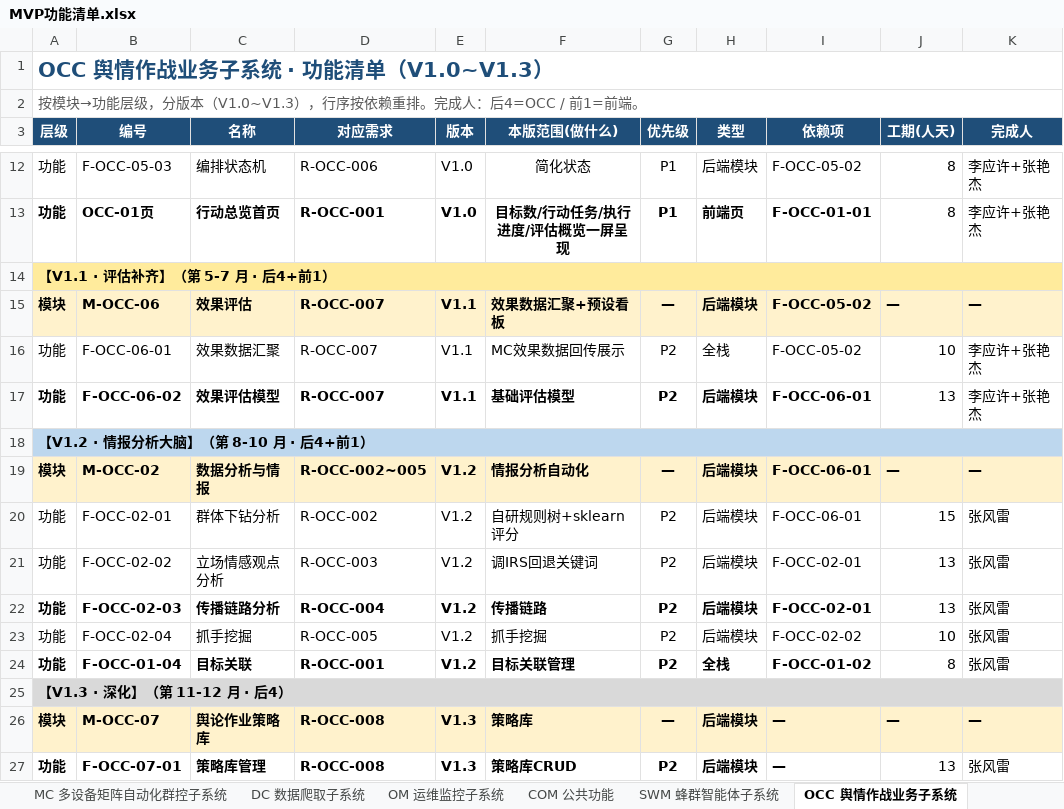
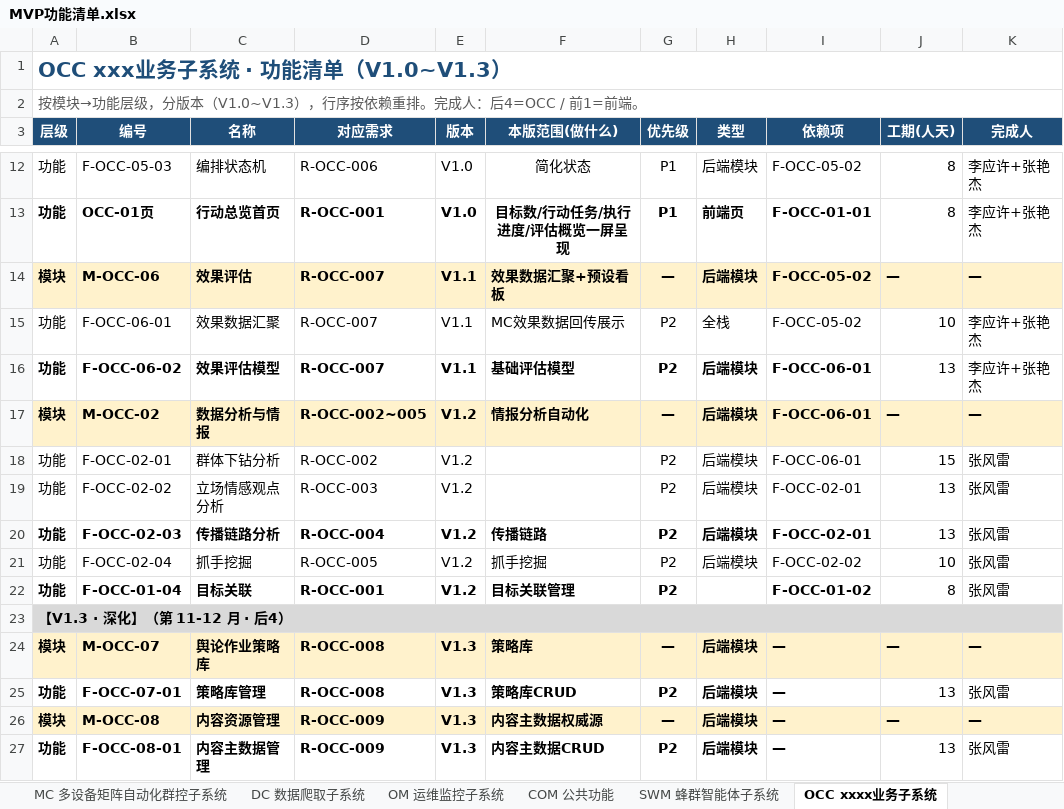
Before and after one commit to Sj-g/obsidian, an Excel workbook: 公司项目/认知作战/文档/MVP功能清单.xlsx, sheet OCC xxxx业务子系统, drawn as a sheet; only a part is shown, gaps mark what is left out; the shorter side is filled out with more unchanged rows; values as stored, in another font and other column widths than the file's, no borders; removed rows and columns are numbered as before the commit, all else as after; rows hold the shown columns only; the diff names each change by its address in the sheet, - before the commit and + after, or states it on an @@ line.

```diff
--- a/公司项目/认知作战/文档/MVP功能清单.xlsx (sheet OCC xxxx业务子系统)
+++ b/公司项目/认知作战/文档/MVP功能清单.xlsx (sheet OCC xxxx业务子系统)
-sheet tab: OCC 舆情作战业务子系统
+sheet tab: OCC xxxx业务子系统
-A1 (层级): OCC 舆情作战业务子系统 · 功能清单（V1.0~V1.3）
+A1 (层级): OCC xxx业务子系统 · 功能清单（V1.0~V1.3）
-row 14: 【V1.1 · 评估补齐】（第 5-7 月 · 后4+前1）
-row 18: 【V1.2 · 情报分析大脑】（第 8-10 月 · 后4+前1）
-F18 (本版范围(做什么)): 自研规则树+sklearn评分
+F18 (本版范围(做什么)): (empty)
-F19 (本版范围(做什么)): 调IRS回退关键词
+F19 (本版范围(做什么)): (empty)
-H22 (类型): 全栈
+H22 (类型): (empty)
```
Also changed, not shown: sheet MC 多设备矩阵自动化群控子系统.
